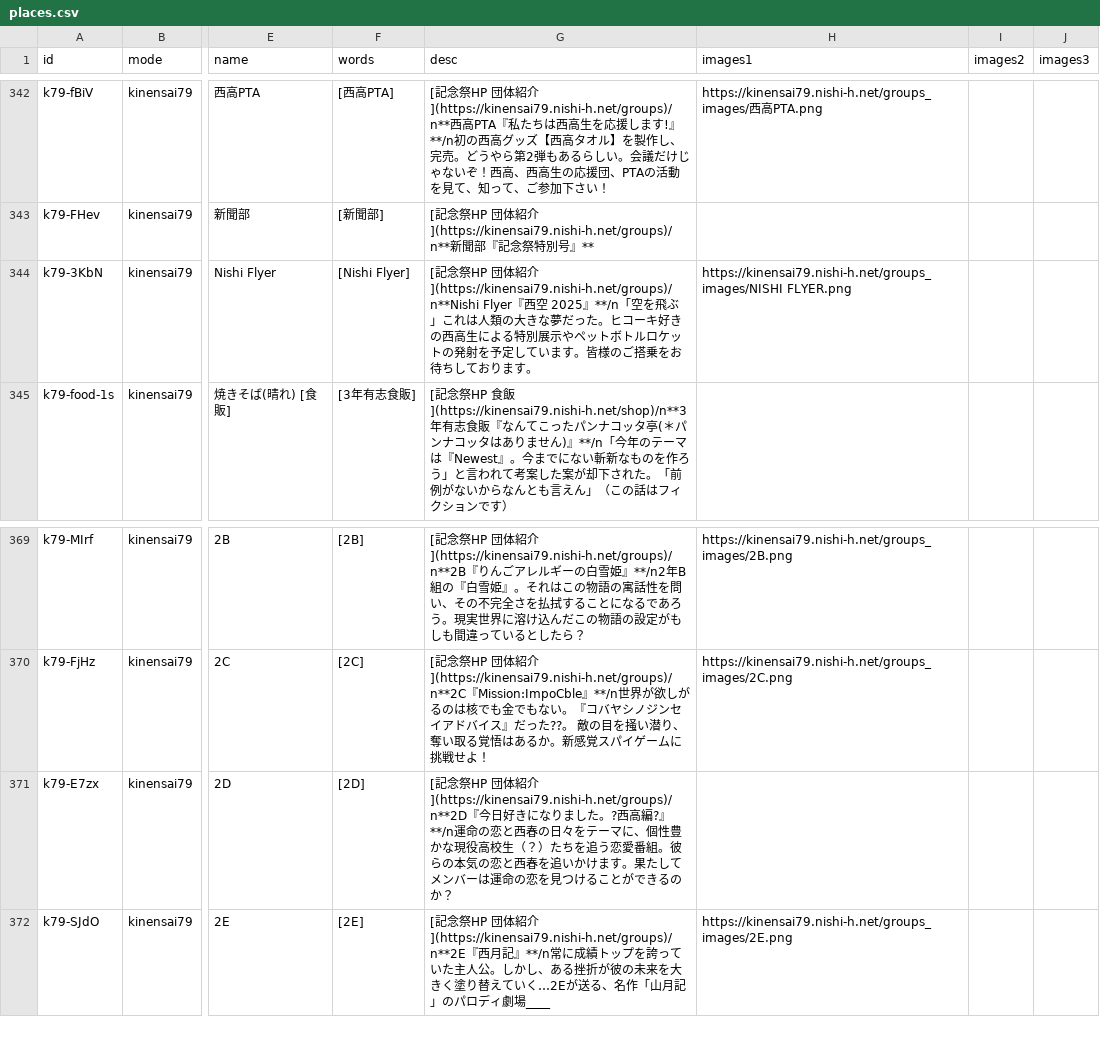
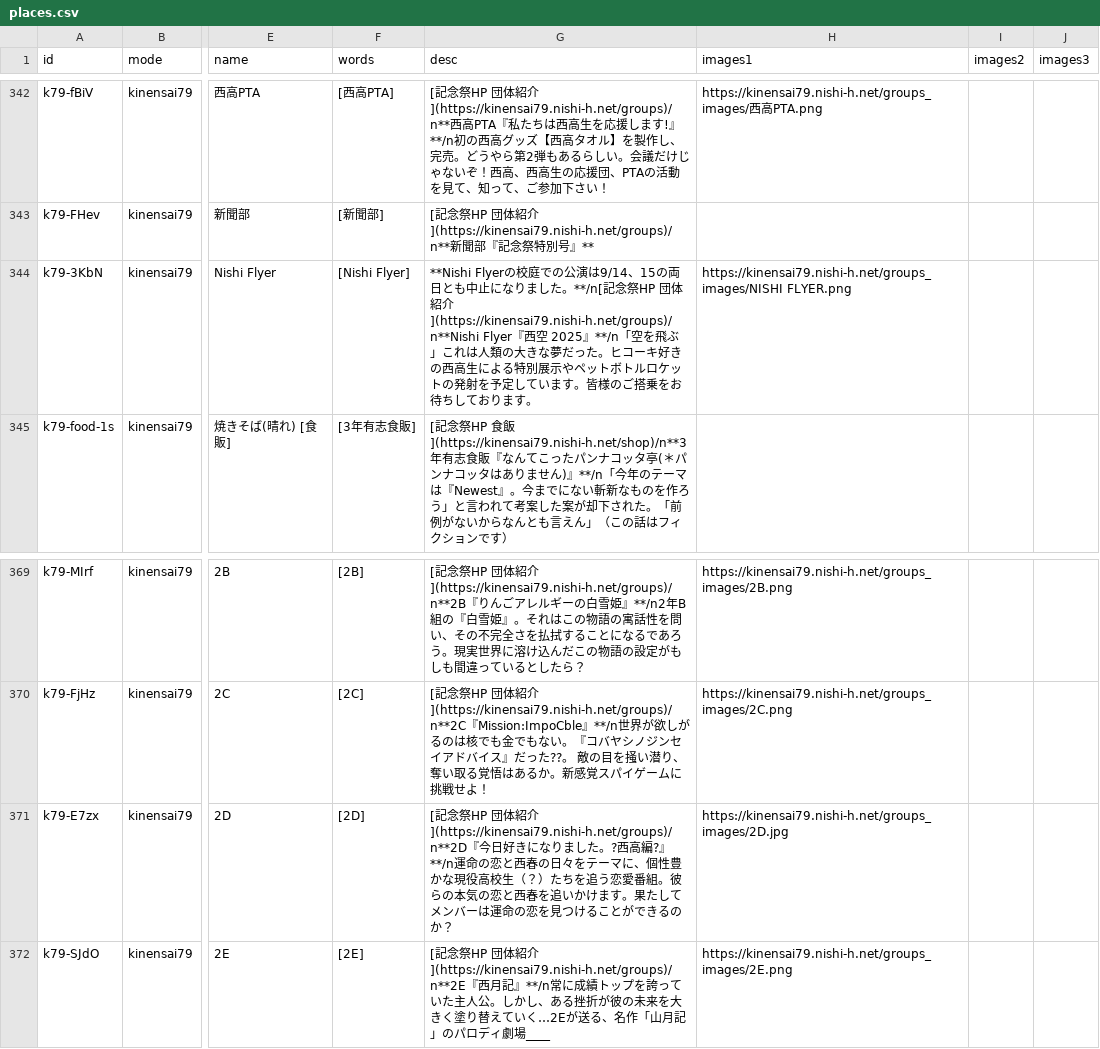
Before and after one commit to nishi-developers/SchoolMaps, a CSV file: maps/places.csv, drawn as a sheet; only a part is shown, gaps mark what is left out; the diff names each change by its address in the sheet, - before the commit and + after, or states it on an @@ line.

```diff
--- a/maps/places.csv
+++ b/maps/places.csv
-G344 (desc): [記念祭HP…
+G344 (desc): **Nishi Flyerの校庭での公演は9/14、15の両日とも中止になりました。**/n[記念祭HP…
-H371 (images1): (empty)
+H371 (images1): https://kinensai79.nishi-h.net/groups_images/2D.jpg
```
Also changed, not shown: 7 other files.
